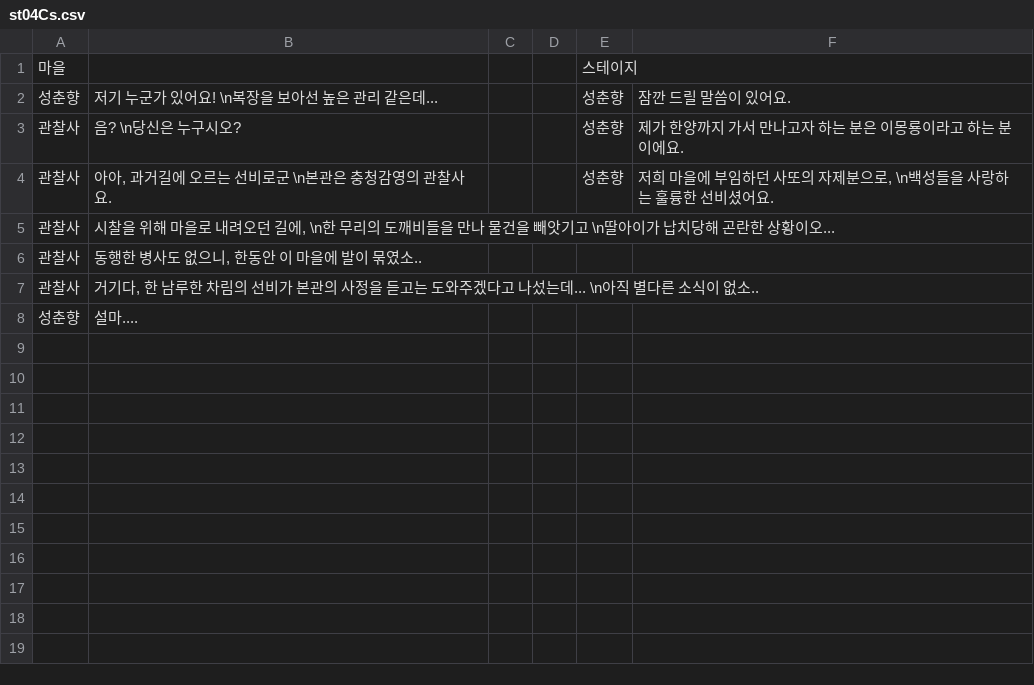
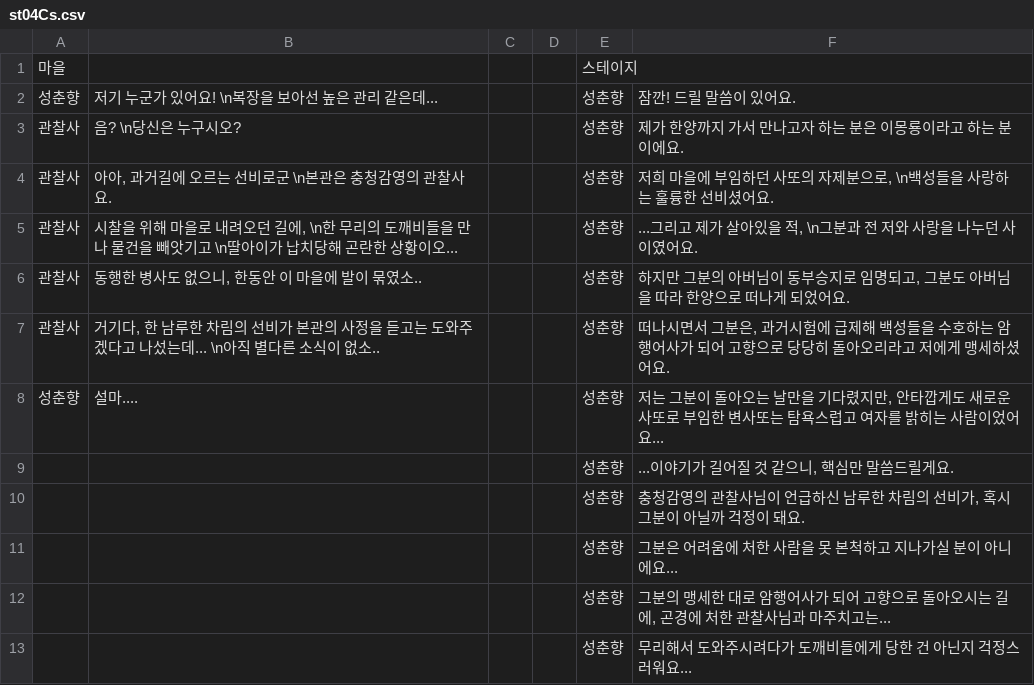
Before and after one commit to ProjPastExam/PastExamFile, a CSV file: 과거시험 시제/Seonbi/datafiles/st04Cs.csv, drawn as a sheet.

```diff
--- a/과거시험 시제/Seonbi/datafiles/st04Cs.csv
+++ b/과거시험 시제/Seonbi/datafiles/st04Cs.csv
@@ -1,8 +1,13 @@
 마을,,,,스테이지,
-성춘향,저기 누군가 있어요! \n복장을 보아선 높은 관리 같은데...,,,성춘향,잠깐 드릴 말씀이 있어요.
+성춘향,저기 누군가 있어요! \n복장을 보아선 높은 관리 같은데...,,,성춘향,잠깐! 드릴 말씀이 있어요.
 관찰사,음? \n당신은 누구시오?,,,성춘향,제가 한양까지 가서 만나고자 하는 분은 이몽룡이라고 하는 분이에요.
 관찰사,"아아, 과거길에 오르는 선비로군 \n본관은 충청감영의 관찰사요.",,,성춘향,"저희 마을에 부임하던 사또의 자제분으로, \n백성들을 사랑하는 훌륭한 선비셨어요."
-관찰사,"시찰을 위해 마을로 내려오던 길에, \n한 무리의 도깨비들을 만나 물건을 빼앗기고 \n딸아이가 납치당해 곤란한 상황이오...",,,,
-관찰사,"동행한 병사도 없으니, 한동안 이 마을에 발이 묶였소..",,,,
-관찰사,"거기다, 한 남루한 차림의 선비가 본관의 사정을 듣고는 도와주겠다고 나섰는데... \n아직 별다른 소식이 없소..",,,,
-성춘향,설마....,,,,
+관찰사,"시찰을 위해 마을로 내려오던 길에, \n한 무리의 도깨비들을 만나 물건을 빼앗기고 \n딸아이가 납치당해 곤란한 상황이오...",,,성춘향,"...그리고 제가 살아있을 적, \n그분과 전 저와 사랑을 나누던 사이였어요."
+관찰사,"동행한 병사도 없으니, 한동안 이 마을에 발이 묶였소..",,,성춘향,"하지만 그분의 아버님이 동부승지로 임명되고, 그분도 아버님을 따라 한양으로 떠나게 되었어요."
+관찰사,"거기다, 한 남루한 차림의 선비가 본관의 사정을 듣고는 도와주겠다고 나섰는데... \n아직 별다른 소식이 없소..",,,성춘향,"떠나시면서 그분은, 과거시험에 급제해 백성들을 수호하는 암행어사가 되어 고향으로 당당히 돌아오리라고 저에게 맹세하셨어요."
+성춘향,설마....,,,성춘향,"저는 그분이 돌아오는 날만을 기다렸지만, 안타깝게도 새로운 사또로 부임한 변사또는 탐욕스럽고 여자를 밝히는 사람이었어요..."
+,,,,성춘향,"...이야기가 길어질 것 같으니, 핵심만 말씀드릴게요."
+,,,,성춘향,"충청감영의 관찰사님이 언급하신 남루한 차림의 선비가, 혹시 그분이 아닐까 걱정이 돼요."
+,,,,성춘향,그분은 어려움에 처한 사람을 못 본척하고 지나가실 분이 아니에요...
+,,,,성춘향,"그분의 맹세한 대로 암행어사가 되어 고향으로 돌아오시는 길에, 곤경에 처한 관찰사님과 마주치고는..."
+,,,,성춘향,무리해서 도와주시려다가 도깨비들에게 당한 건 아닌지 걱정스러워요...
```
Also changed, not shown: 20 other files.
